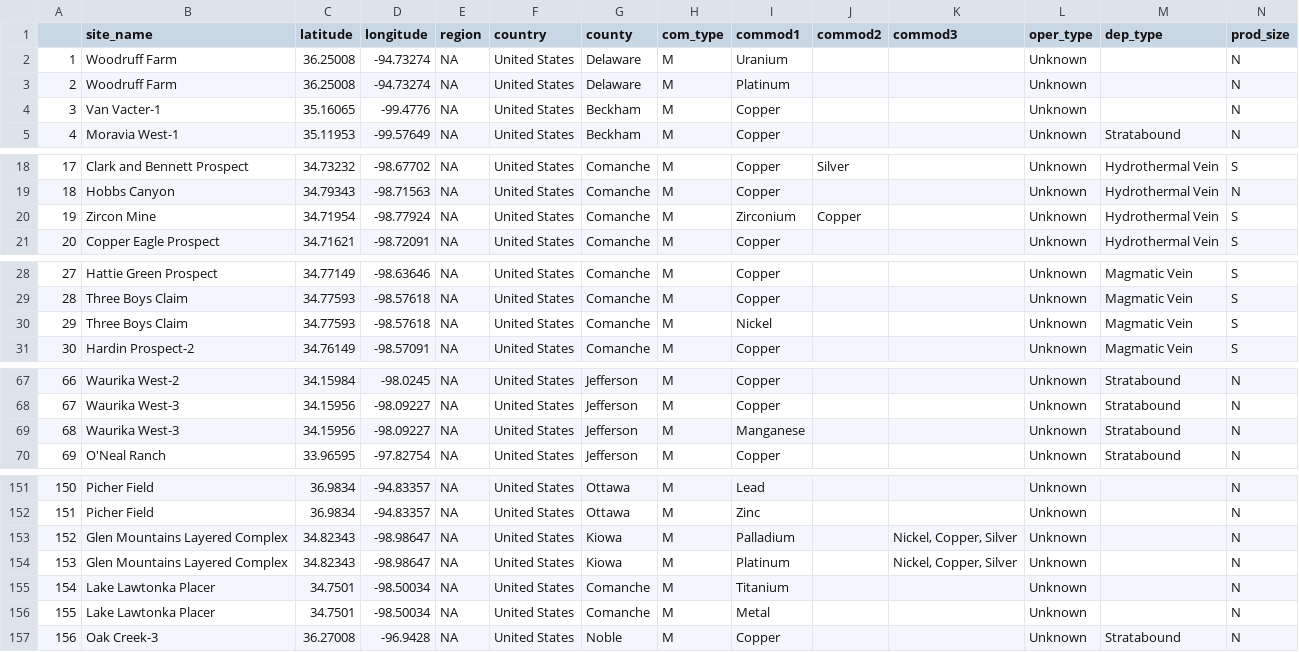
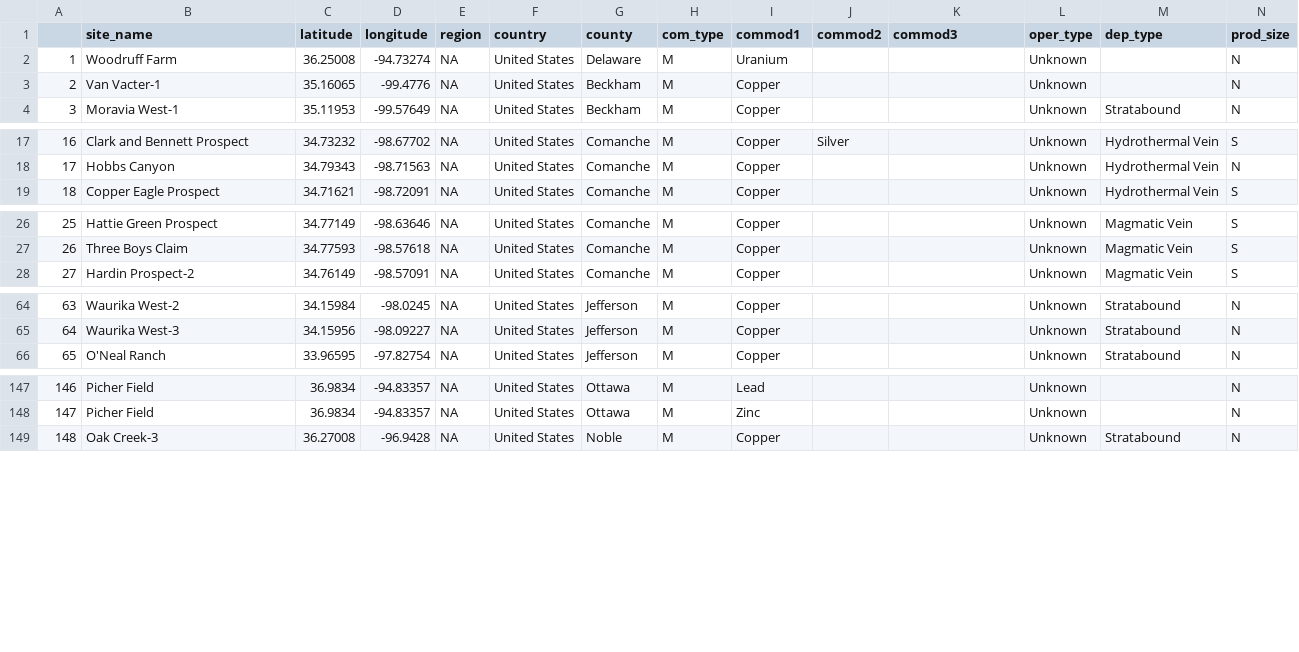
Before and after one commit to Anirud-h-P/FIT3179, a CSV file: state_deposits/Oklahoma.csv, drawn as a sheet; only a part is shown, gaps mark what is left out; removed rows and columns are numbered as before the commit, all else as after; rows hold the shown columns only; the diff covers the shown part only; the diff names each change by its address in the sheet, - before the commit and + after, or states it on an @@ line.

```diff
--- a/state_deposits/Oklahoma.csv
+++ b/state_deposits/Oklahoma.csv
-row 3: 2 | Woodruff Farm | 36.25008 | -94.73274 | NA | United States | Delaware | M | Platinum |  |  | Unknown |  | N
@@ column A renumbered from row 3 down @@
-row 20: 19 | Zircon Mine | 34.71954 | -98.77924 | NA | United States | Comanche | M | Zirconium | Copper |  | Unknown | Hydrothermal Vein | S
-row 30: 29 | Three Boys Claim | 34.77593 | -98.57618 | NA | United States | Comanche | M | Nickel |  |  | Unknown | Magmatic Vein | S
-row 69: 68 | Waurika West-3 | 34.15956 | -98.09227 | NA | United States | Jefferson | M | Manganese |  |  | Unknown | Stratabound | N
-row 153: 152 | Glen Mountains Layered Complex | 34.82343 | -98.98647 | NA | United States | Kiowa | M | Palladium |  | Nickel, Copper, Silver | Unknown |  | N
-row 154: 153 | Glen Mountains Layered Complex | 34.82343 | -98.98647 | NA | United States | Kiowa | M | Platinum |  | Nickel, Copper, Silver | Unknown |  | N
-row 155: 154 | Lake Lawtonka Placer | 34.7501 | -98.50034 | NA | United States | Comanche | M | Titanium |  |  | Unknown |  | N
-row 156: 155 | Lake Lawtonka Placer | 34.7501 | -98.50034 | NA | United States | Comanche | M | Metal |  |  | Unknown |  | N
```
Also changed, not shown: 1 removed row elsewhere in this file, state_deposits/Florida.csv, state_deposits/Illinois.csv, 55 other files.
